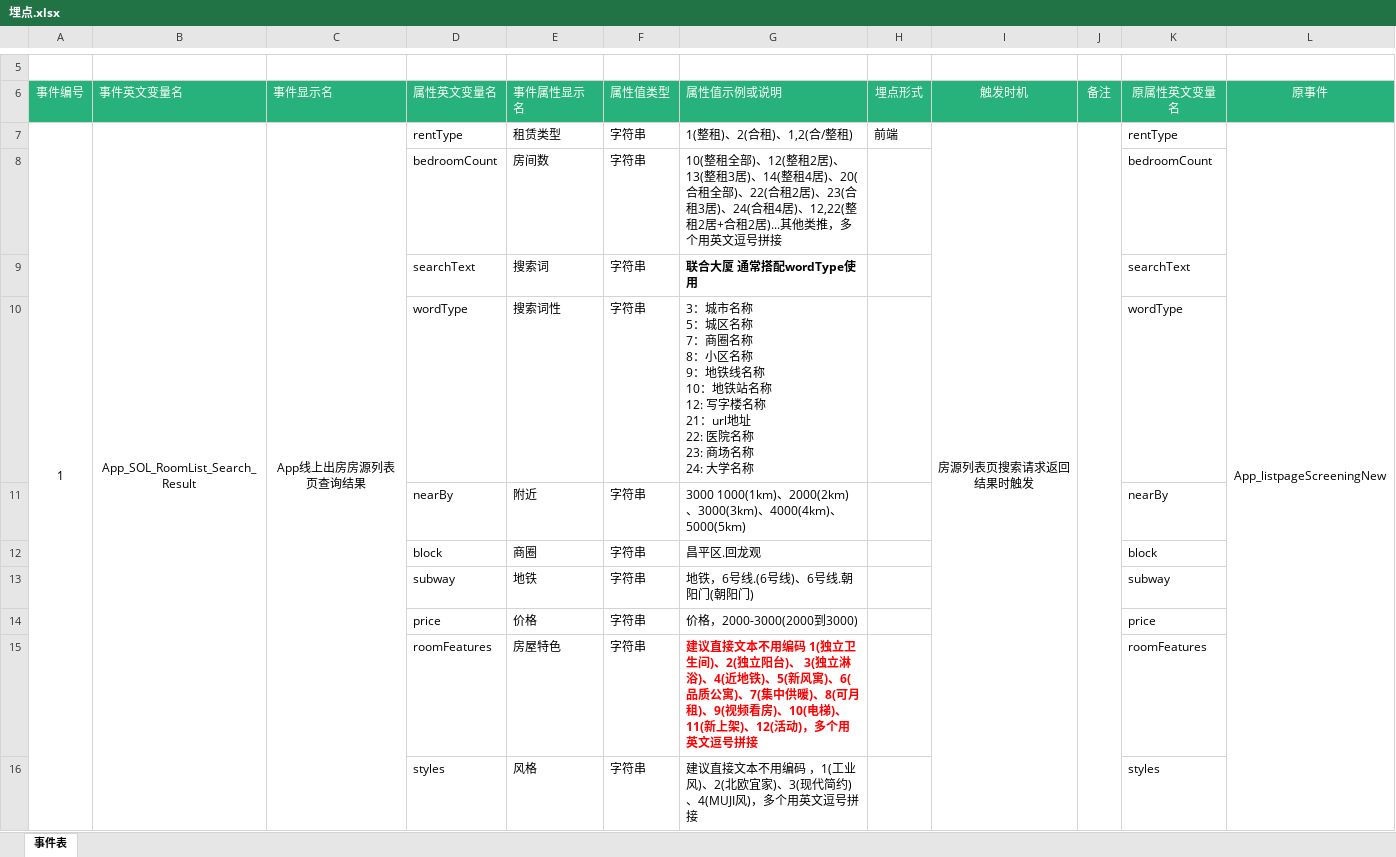
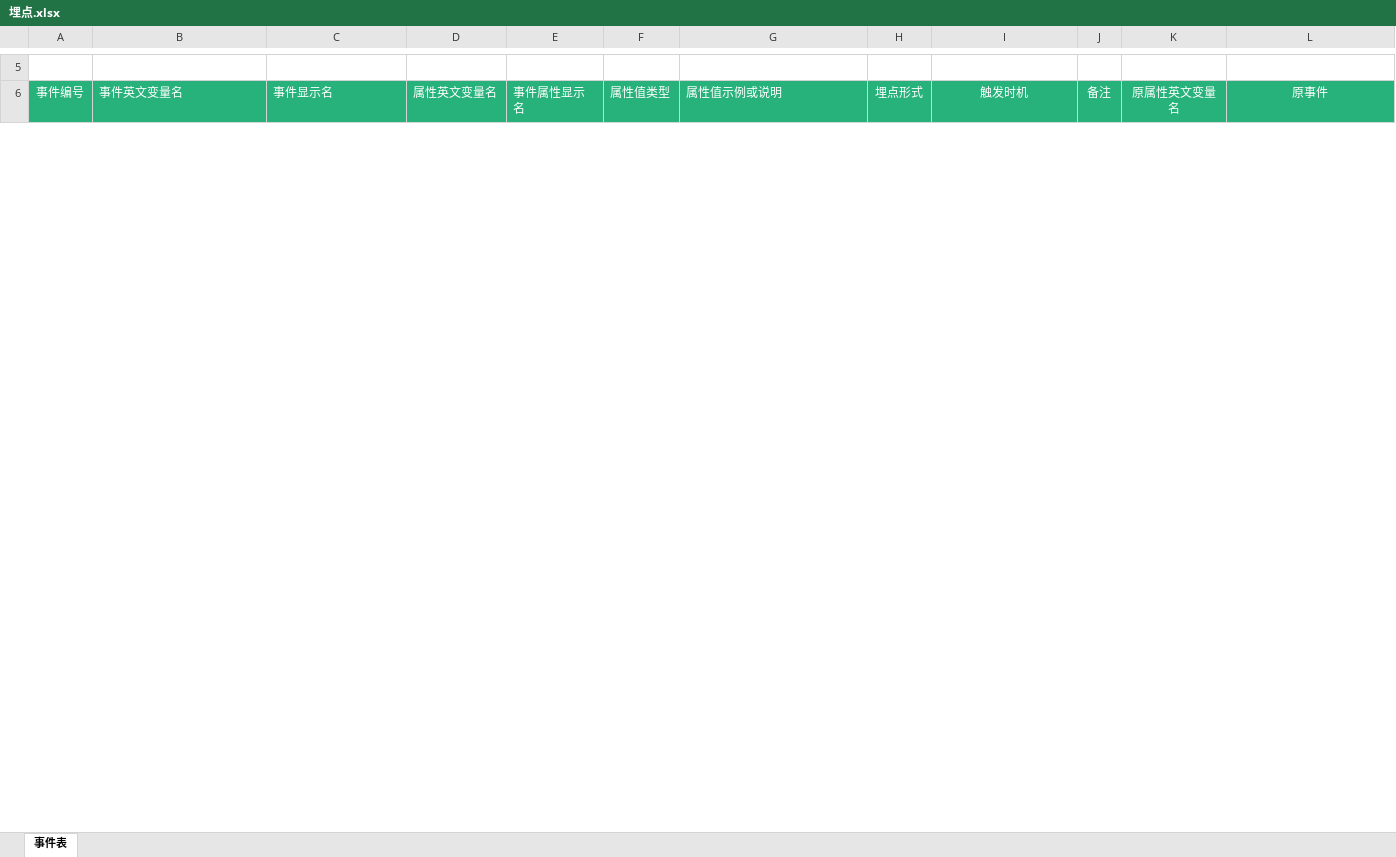
Before and after one commit to wpq2014/trackingGenerater, an Excel workbook: src/main/resources/埋点.xlsx, sheet 事件表, drawn as a sheet; only a part is shown, gaps mark what is left out; values as stored, in another font and other column widths than the file's, no borders; removed rows and columns are numbered as before the commit, all else as after; ↵ is a line break in a cell; the diff covers the shown part only; the diff names each change by its address in the sheet, - before the commit and + after, or states it on an @@ line.

```diff
--- a/src/main/resources/埋点.xlsx (sheet 事件表)
+++ b/src/main/resources/埋点.xlsx (sheet 事件表)
-row 7: 1 | App_SOL_RoomList_Search_Result | App线上出房房源列表页查询结果 | rentType | 租赁类型 | 字符串 | 1(整租)、2(合租)、1,2(合/整租) | 前端 | 房源列表页搜索请求返回结果时触发 |  | rentType | App_listpageScreeningNew
-row 8:  |  |  | bedroomCount | 房间数 | 字符串 | 10(整租全部)、12(整租2居)、13(整租3居)、14(整租4居)、20(合租全部)、22(合租2居)、23(合租3居)、24(合租4居)、12,22(整租2居+合租2居)...其他类推，多个用英文逗号拼接 |  |  |  | bedroomCount
-row 9:  |  |  | searchText | 搜索词 | 字符串 | 联合大厦 通常搭配wordType使用 |  |  |  | searchText
-row 10:  |  |  | wordType | 搜索词性 | 字符串 | 3：城市名称 ↵ 5：城区名称 ↵ 7：商圈名称 ↵ 8：小区名称 ↵ 9：地铁线名称 ↵ 10：地铁站名称 ↵ 12: 写字楼名称 ↵ 21：url地址 ↵ 22: 医院名称 ↵ 23: 商场名称 ↵ 24: 大学名称 |  |  |  | wordType
-row 11:  |  |  | nearBy | 附近 | 字符串 | 3000 1000(1km)、2000(2km)、3000(3km)、4000(4km)、5000(5km) |  |  |  | nearBy
-row 12:  |  |  | block | 商圈 | 字符串 | 昌平区.回龙观 |  |  |  | block
-row 13:  |  |  | subway | 地铁 | 字符串 | 地铁，6号线.(6号线)、6号线.朝阳门(朝阳门) |  |  |  | subway
-row 14:  |  |  | price | 价格 | 字符串 | 价格，2000-3000(2000到3000) |  |  |  | price
-row 15:  |  |  | roomFeatures | 房屋特色 | 字符串 | 建议直接文本不用编码 1(独立卫生间)、2(独立阳台)、 3(独立淋浴)、4(近地铁)、5(新风寓)、6(品质公寓)、7(集中供暖)、8(可月租)、9(视频看房)、10(电梯)、11(新上架)、12(活动)，多个用英文逗号拼接 |  |  |  | roomFeatures
-row 16:  |  |  | styles | 风格 | 字符串 | 建议直接文本不用编码 ，1(工业风)、2(北欧宜家)、3(现代简约)、4(MUJI风)，多个用英文逗号拼接 |  |  |  | styles
```
Also changed, not shown: 2 added rows and 56 removed rows elsewhere in this sheet, 9 other files.
